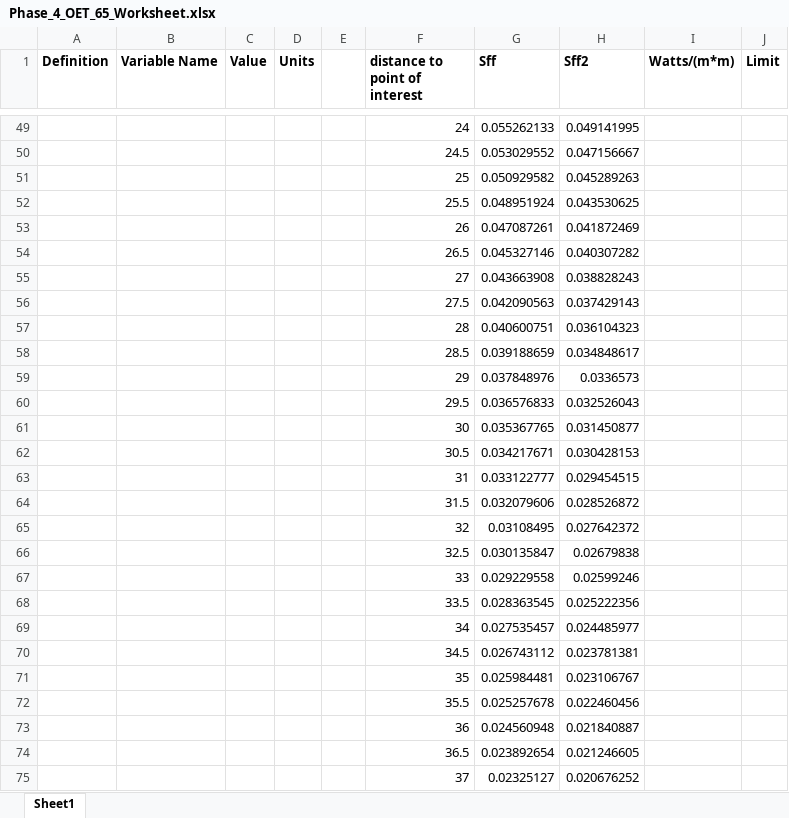
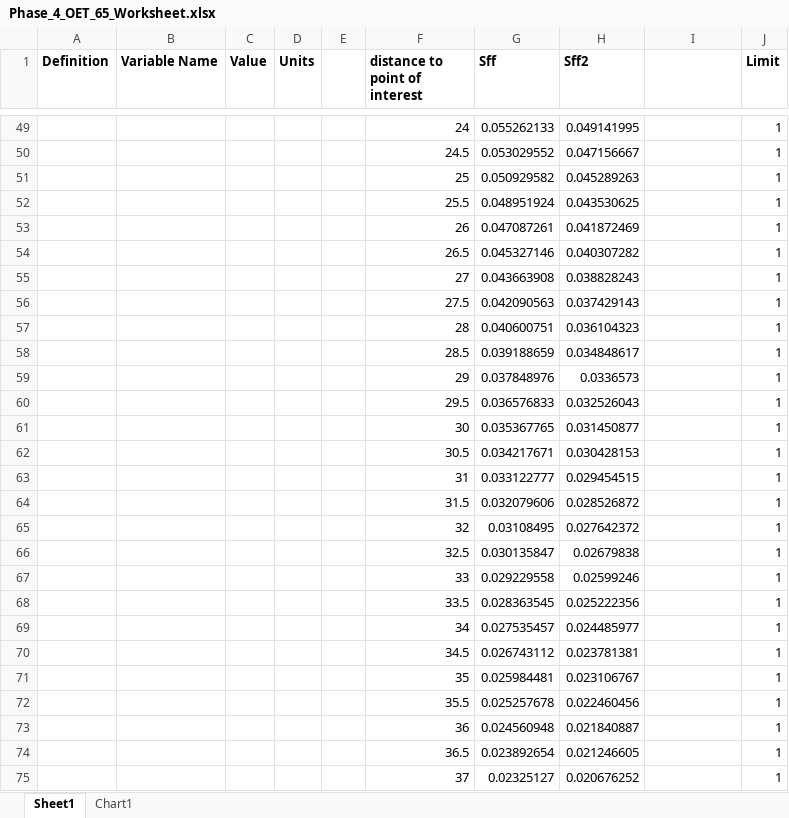
Before and after one commit to OpenResearchInstitute/documents, an Excel workbook: Engineering/Requirements/untitled folder/Phase_4_OET_65_Worksheet.xlsx, sheet Sheet1, drawn as a sheet; only a part is shown, gaps mark what is left out; values as stored, in another font and other column widths than the file's, no borders; charts and pictures not drawn; the diff covers the shown part only; the diff names each change by its address in the sheet, - before the commit and + after, or states it on an @@ line.

Commit message:
Extended Exposure Limit Column

```diff
--- a/Engineering/Requirements/untitled folder/Phase_4_OET_65_Worksheet.xlsx (sheet Sheet1)
+++ b/Engineering/Requirements/untitled folder/Phase_4_OET_65_Worksheet.xlsx (sheet Sheet1)
+sheet tab: Chart1
-I1: Watts/(m*m)
+I1: (empty)
-J49:J75 (Limit): (empty)
+J49:J75 (Limit): 1
```
Also changed, not shown: 356 edited cells elsewhere in this sheet, charts or pictures.
